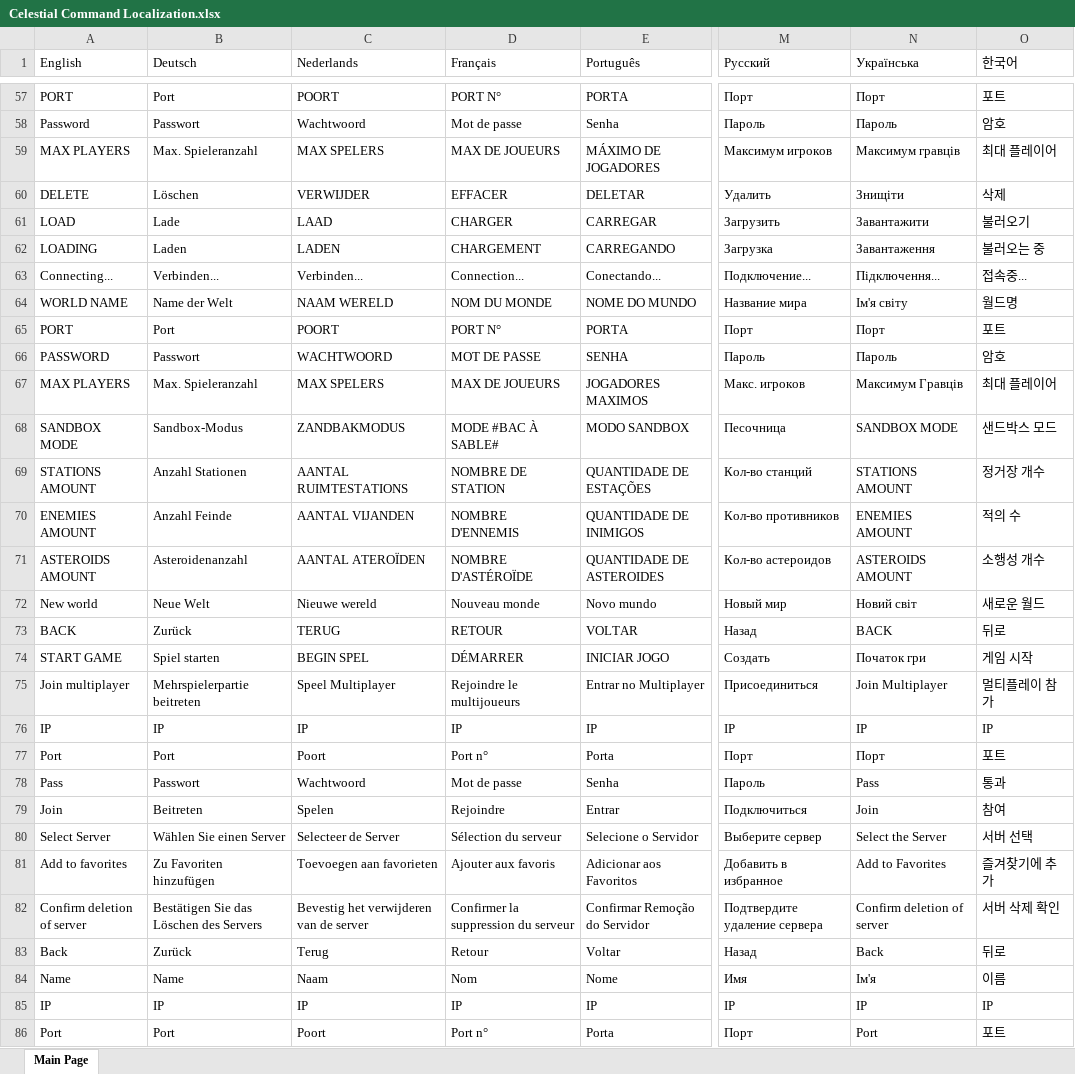
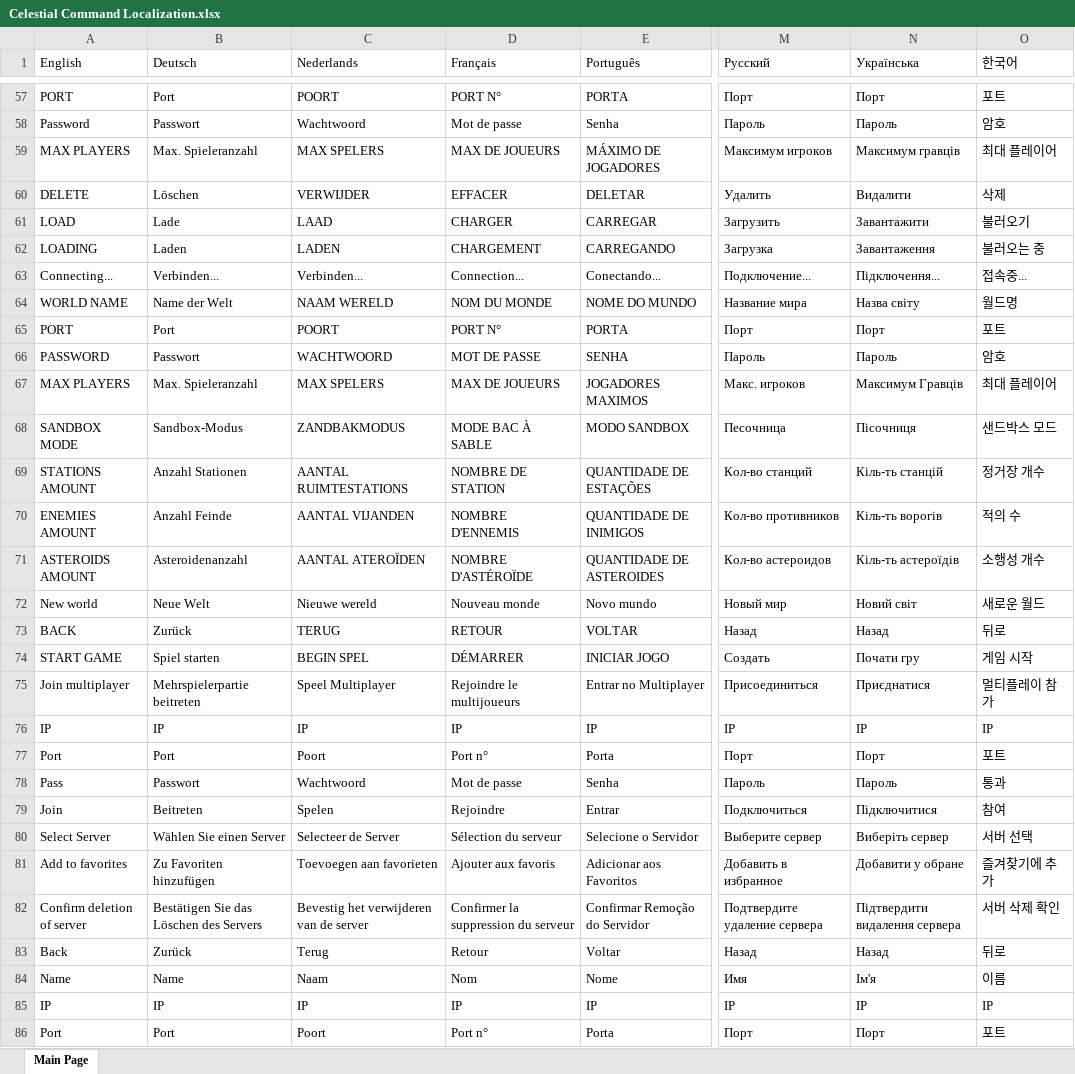
Before and after one commit to Romenics/Celestial-Command-Localization, an Excel workbook: Celestial Command Localization.xlsx, sheet Main Page, drawn as a sheet; only a part is shown, gaps mark what is left out; values as stored, in another font and other column widths than the file's, no cell formats; charts and pictures not drawn; the diff covers the shown part only; the diff names each change by its address in the sheet, - before the commit and + after, or states it on an @@ line.

Commit message:
Backup 0.852(t1)

```diff
--- a/Celestial Command Localization.xlsx (sheet Main Page)
+++ b/Celestial Command Localization.xlsx (sheet Main Page)
-N60 (Українська): Знищіти
+N60 (Українська): Видалити
-N64 (Українська): Ім'я світу
+N64 (Українська): Назва світу
-D68 (Français): MODE #BAC À SABLE#
+D68 (Français): MODE BAC À SABLE
-N68 (Українська): SANDBOX MODE
+N68 (Українська): Пісочниця
-N69 (Українська): STATIONS AMOUNT
+N69 (Українська): Кіль-ть станцій
-N70 (Українська): ENEMIES AMOUNT
+N70 (Українська): Кіль-ть ворогів
-N71 (Українська): ASTEROIDS AMOUNT
+N71 (Українська): Кіль-ть астероїдів
-N73 (Українська): BACK
+N73 (Українська): Назад
-N74 (Українська): Початок гри
+N74 (Українська): Почати гру
-N75 (Українська): Join Multiplayer
+N75 (Українська): Приєднатися
-N78 (Українська): Pass
+N78 (Українська): Пароль
-N79 (Українська): Join
+N79 (Українська): Підключитися
-N80 (Українська): Select the Server
+N80 (Українська): Виберіть сервер
-N81 (Українська): Add to Favorites
+N81 (Українська): Добавити у обране
-N82 (Українська): Confirm deletion of server
+N82 (Українська): Підтвердити видалення сервера
-N83 (Українська): Back
+N83 (Українська): Назад
-N86 (Українська): Port
+N86 (Українська): Порт
```
Also changed, not shown: 1494 edited cells elsewhere in this sheet, cell formats.
